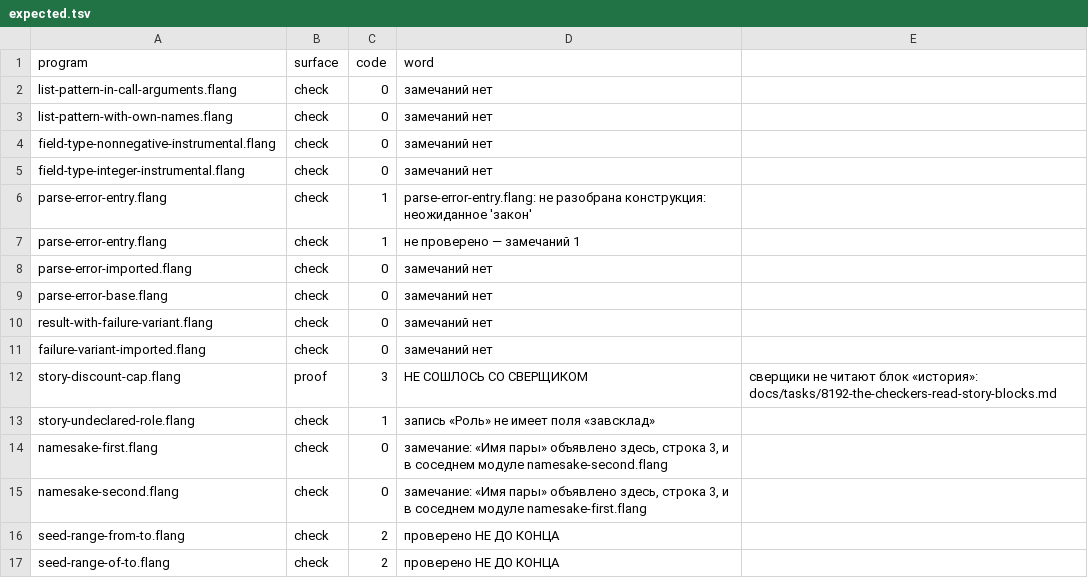
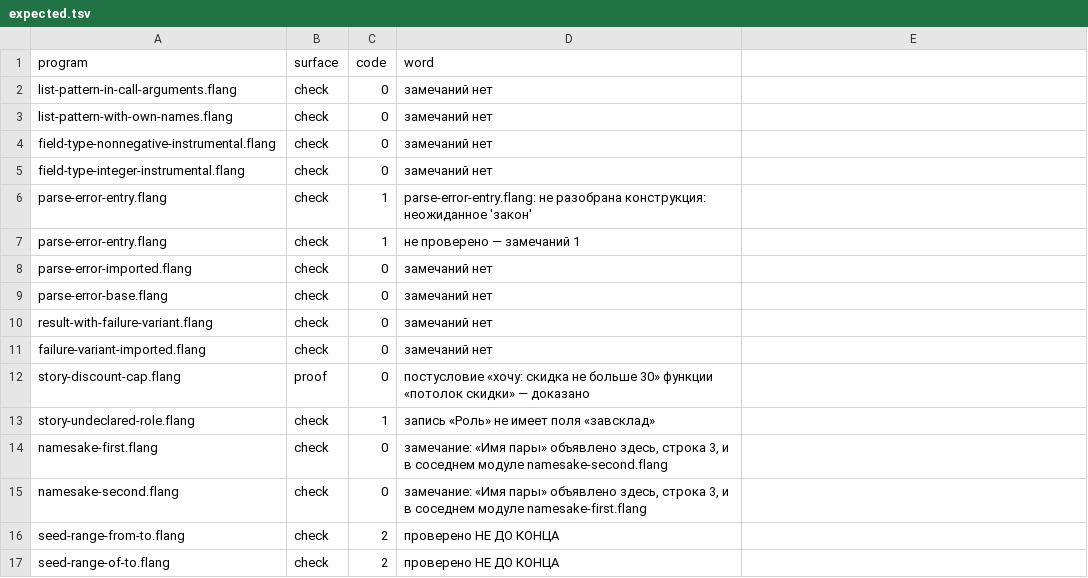
Before and after one commit to digitable-lol/flang, a TSV file: flang/proof/probes/parse-and-import/expected.tsv, drawn as a sheet.

```diff
--- a/flang/proof/probes/parse-and-import/expected.tsv
+++ b/flang/proof/probes/parse-and-import/expected.tsv
@@ -11,3 +11,3 @@ result-with-failure-variant.flang	check	0	замечаний нет
 failure-variant-imported.flang	check	0	замечаний нет
-story-discount-cap.flang	proof	3	НЕ СОШЛОСЬ СО СВЕРЩИКОМ	сверщики не читают блок «история»: docs/tasks/8192-the-checkers-read-story-blocks.md
+story-discount-cap.flang	proof	0	постусловие «хочу: скидка не больше 30» функции «потолок скидки» — доказано
 story-undeclared-role.flang	check	1	запись «Роль» не имеет поля «завсклад»
```
Also changed, not shown: 13 other files.
